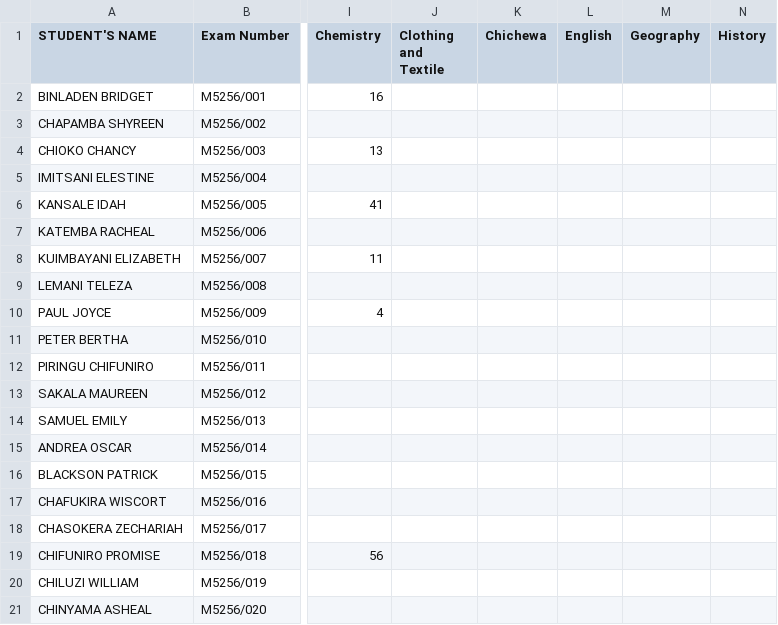
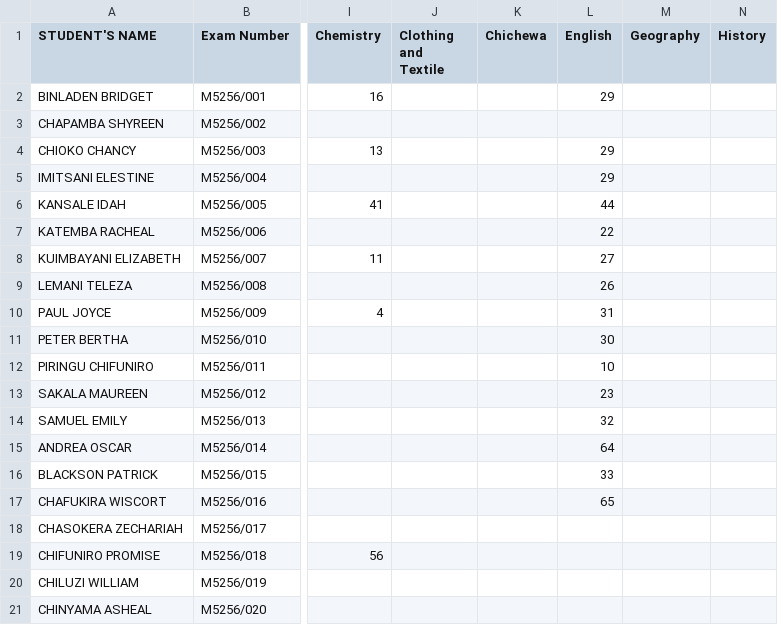
Before and after one commit to enitac/c1, a CSV file: form4.csv, drawn as a sheet; only a part is shown, gaps mark what is left out; the diff names each change by its address in the sheet, - before the commit and + after, or states it on an @@ line.

Commit message:
Update: form4 - English (4/30/2026, 6:11:03 AM)

```diff
--- a/form4.csv
+++ b/form4.csv
-L2 (English): (empty)
+L2 (English): 29
-L4:L5 (English): (empty)
+L4:L5 (English): 29
-L6 (English): (empty)
+L6 (English): 44
-L7 (English): (empty)
+L7 (English): 22
-L8 (English): (empty)
+L8 (English): 27
-L9 (English): (empty)
+L9 (English): 26
-L10 (English): (empty)
+L10 (English): 31
-L11 (English): (empty)
+L11 (English): 30
-L12 (English): (empty)
+L12 (English): 10
-L13 (English): (empty)
+L13 (English): 23
-L14 (English): (empty)
+L14 (English): 32
-L15 (English): (empty)
+L15 (English): 64
-L16 (English): (empty)
+L16 (English): 33
-L17 (English): (empty)
+L17 (English): 65
```
